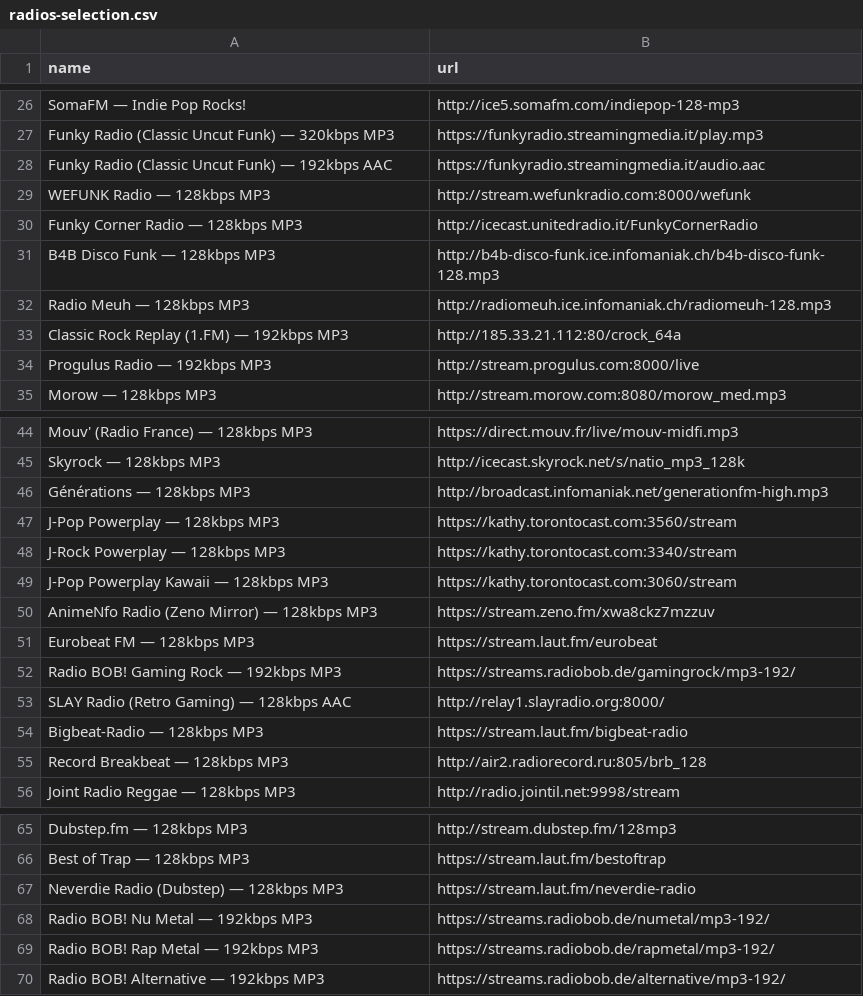
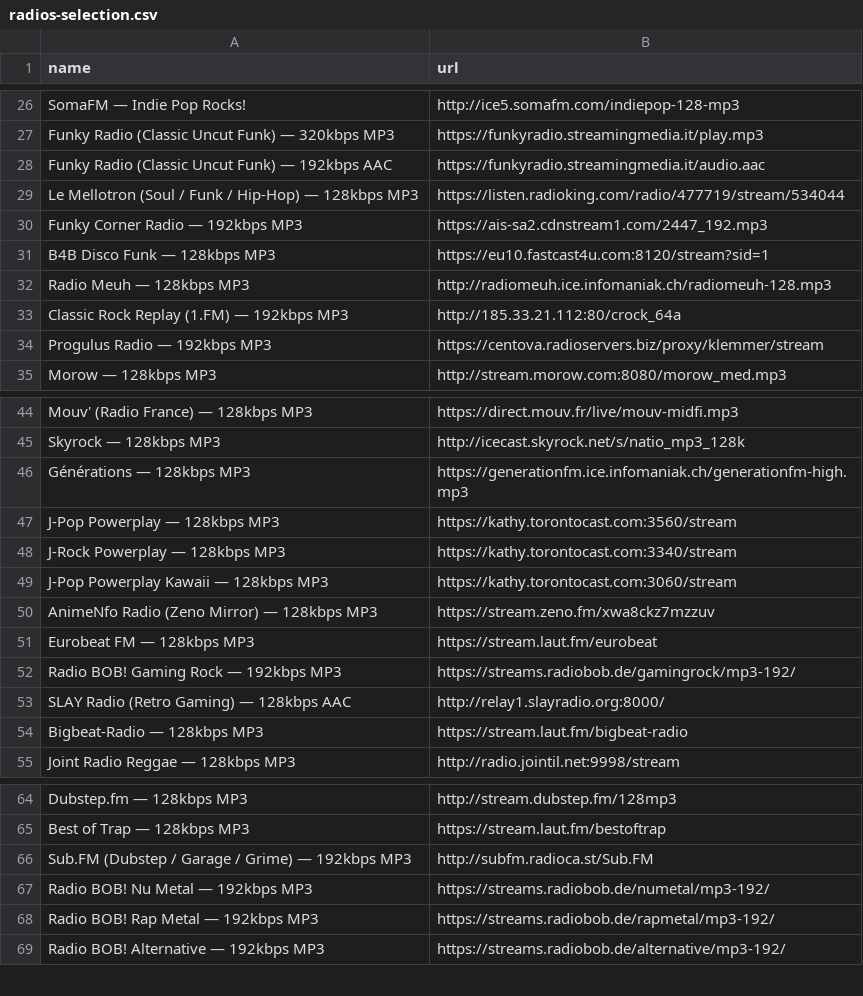
Before and after one commit to flochrislas/ez-tunein, a CSV file: radios-selection.csv, drawn as a sheet; only a part is shown, gaps mark what is left out.

```diff
--- a/radios-selection.csv
+++ b/radios-selection.csv
@@ -28,8 +28,8 @@ Funky Radio (Classic Uncut Funk) — 320kbps MP3,https://funkyradio.streamingmed
 Funky Radio (Classic Uncut Funk) — 192kbps AAC,https://funkyradio.streamingmedia.it/audio.aac
-WEFUNK Radio — 128kbps MP3,http://stream.wefunkradio.com:8000/wefunk
-Funky Corner Radio — 128kbps MP3,http://icecast.unitedradio.it/FunkyCornerRadio
-B4B Disco Funk — 128kbps MP3,http://b4b-disco-funk.ice.infomaniak.ch/b4b-disco-funk-128.mp3
+Le Mellotron (Soul / Funk / Hip-Hop) — 128kbps MP3,https://listen.radioking.com/radio/477719/stream/534044
+Funky Corner Radio — 192kbps MP3,https://ais-sa2.cdnstream1.com/2447_192.mp3
+B4B Disco Funk — 128kbps MP3,https://eu10.fastcast4u.com:8120/stream?sid=1
 Radio Meuh — 128kbps MP3,http://radiomeuh.ice.infomaniak.ch/radiomeuh-128.mp3
 Classic Rock Replay (1.FM) — 192kbps MP3,http://185.33.21.112:80/crock_64a
-Progulus Radio — 192kbps MP3,http://stream.progulus.com:8000/live
+Progulus Radio — 192kbps MP3,https://centova.radioservers.biz/proxy/klemmer/stream
 Morow — 128kbps MP3,http://stream.morow.com:8080/morow_med.mp3
@@ -45,3 +45,3 @@ Mouv' (Radio France) — 128kbps MP3,https://direct.mouv.fr/live/mouv-midfi.mp3
 Skyrock — 128kbps MP3,http://icecast.skyrock.net/s/natio_mp3_128k
-Générations — 128kbps MP3,http://broadcast.infomaniak.net/generationfm-high.mp3
+Générations — 128kbps MP3,https://generationfm.ice.infomaniak.ch/generationfm-high.mp3
 J-Pop Powerplay — 128kbps MP3,https://kathy.torontocast.com:3560/stream
@@ -54,3 +54,2 @@ SLAY Radio (Retro Gaming) — 128kbps AAC,http://relay1.slayradio.org:8000/
 Bigbeat-Radio — 128kbps MP3,https://stream.laut.fm/bigbeat-radio
-Record Breakbeat — 128kbps MP3,http://air2.radiorecord.ru:805/brb_128
 Joint Radio Reggae — 128kbps MP3,http://radio.jointil.net:9998/stream
@@ -66,3 +65,3 @@ Dubstep.fm — 128kbps MP3,http://stream.dubstep.fm/128mp3
 Best of Trap — 128kbps MP3,https://stream.laut.fm/bestoftrap
-Neverdie Radio (Dubstep) — 128kbps MP3,https://stream.laut.fm/neverdie-radio
+Sub.FM (Dubstep / Garage / Grime) — 192kbps MP3,http://subfm.radioca.st/Sub.FM
 Radio BOB! Nu Metal — 192kbps MP3,https://streams.radiobob.de/numetal/mp3-192/
```
Also changed, not shown: 3 other files.
